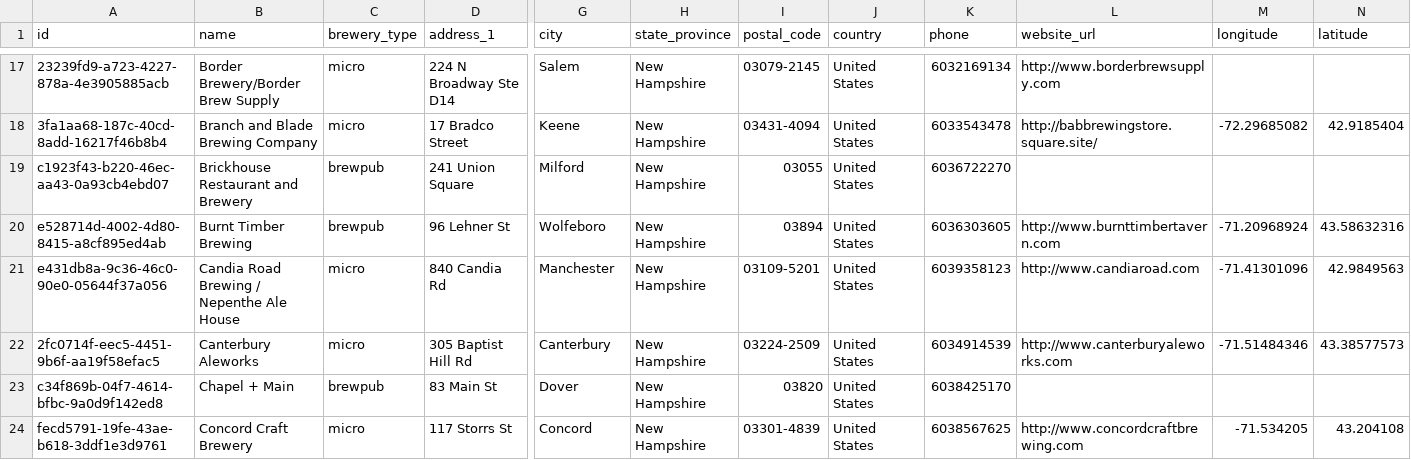
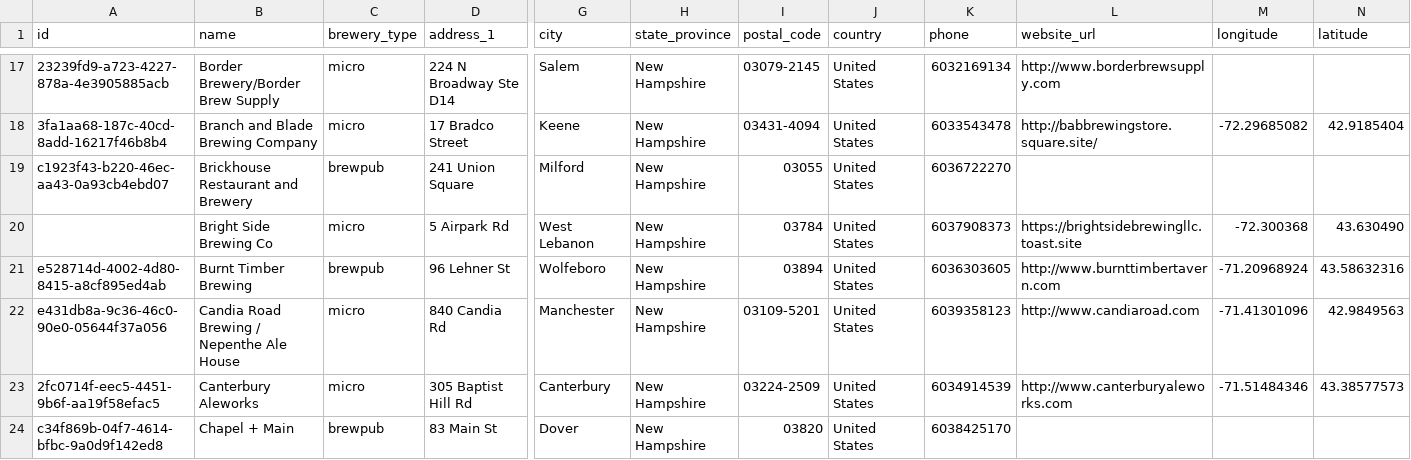
Before and after one commit to openbrewerydb/openbrewerydb, a CSV file: data/united-states/new-hampshire.csv, drawn as a sheet; only a part is shown, gaps mark what is left out; the shorter side is filled out with more unchanged rows; rows hold the shown columns only; the diff names each change by its address in the sheet, - before the commit and + after, or states it on an @@ line.

Commit message:
Add Bright Side Brewing Co to new-hampshire.csv

```diff
--- a/data/united-states/new-hampshire.csv
+++ b/data/united-states/new-hampshire.csv
+row 20:  | Bright Side Brewing Co | micro | 5 Airpark Rd | West Lebanon | New Hampshire | 03784 | United States | 6037908373 | https://brightsidebrewingllc.toast.site | -72.300368 | 43.630490
```
